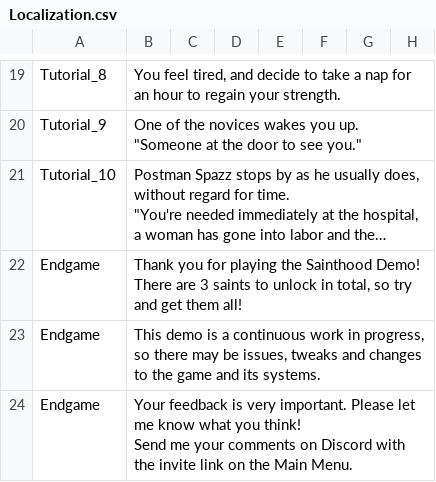
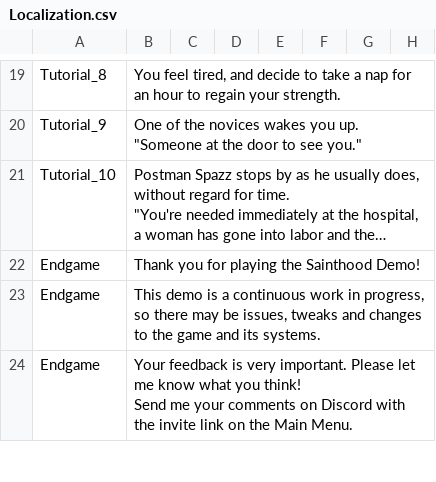
Before and after one commit to baddestguy/SainthoodStories, a CSV file: Assets/Resources/GameData/Localization.csv, drawn as a sheet; only a part is shown, gaps mark what is left out; long unchanged cells end in …; ↵ is a line break in a cell; the diff covers the shown part only; the diff names each change by its address in the sheet, - before the commit and + after, or states it on an @@ line.

Commit message:
Demo v1

```diff
--- a/Assets/Resources/GameData/Localization.csv
+++ b/Assets/Resources/GameData/Localization.csv
-B22: …Sainthood Demo! ↵ There are 3 saints to unlock in total, so try and get them all!
+B22: …Sainthood Demo!
```
Also changed, not shown: 2 added rows and 8 edited cells elsewhere in this file, Assets/Resources/GameData/CustomEvents.csv, 37 other files.
